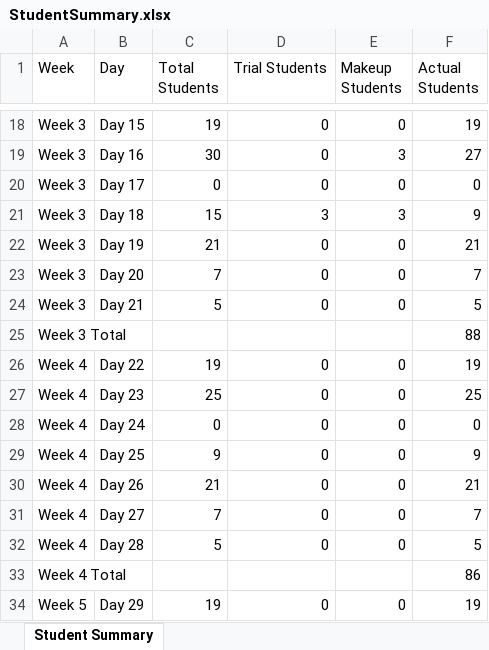
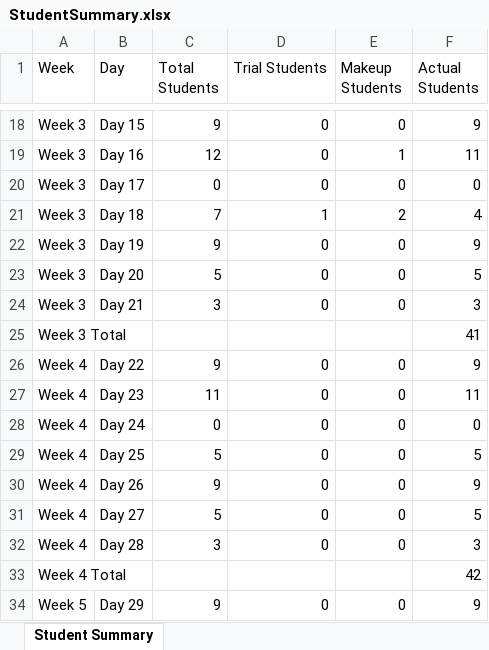
Before and after one commit to 10050bisht/UIUx_TwelveTone, an Excel workbook: Twelve_Tone/StudentSummary.xlsx, sheet Student Summary, drawn as a sheet; only a part is shown, gaps mark what is left out; values as stored, in another font and other column widths than the file's, no borders; the diff covers the shown part only; the diff names each change by its address in the sheet, - before the commit and + after, or states it on an @@ line.

```diff
--- a/Twelve_Tone/StudentSummary.xlsx (sheet Student Summary)
+++ b/Twelve_Tone/StudentSummary.xlsx (sheet Student Summary)
-C18 (Total Students): 19
+C18 (Total Students): 9
-F18 (Actual Students): 19
+F18 (Actual Students): 9
-C19 (Total Students): 30
+C19 (Total Students): 12
-E19 (Makeup Students): 3
+E19 (Makeup Students): 1
-F19 (Actual Students): 27
+F19 (Actual Students): 11
-C21 (Total Students): 15
+C21 (Total Students): 7
-D21 (Trial Students): 3
+D21 (Trial Students): 1
-E21 (Makeup Students): 3
+E21 (Makeup Students): 2
-F21 (Actual Students): 9
+F21 (Actual Students): 4
-C22 (Total Students): 21
+C22 (Total Students): 9
-F22 (Actual Students): 21
+F22 (Actual Students): 9
-C23 (Total Students): 7
+C23 (Total Students): 5
-F23 (Actual Students): 7
+F23 (Actual Students): 5
-C24 (Total Students): 5
+C24 (Total Students): 3
-F24 (Actual Students): 5
+F24 (Actual Students): 3
-F25 (Actual Students): 88
+F25 (Actual Students): 41
-C26 (Total Students): 19
+C26 (Total Students): 9
-F26 (Actual Students): 19
+F26 (Actual Students): 9
-C27 (Total Students): 25
+C27 (Total Students): 11
-F27 (Actual Students): 25
+F27 (Actual Students): 11
-C29 (Total Students): 9
+C29 (Total Students): 5
-F29 (Actual Students): 9
+F29 (Actual Students): 5
-C30 (Total Students): 21
+C30 (Total Students): 9
-F30 (Actual Students): 21
+F30 (Actual Students): 9
-C31 (Total Students): 7
+C31 (Total Students): 5
-F31 (Actual Students): 7
+F31 (Actual Students): 5
-C32 (Total Students): 5
+C32 (Total Students): 3
-F32 (Actual Students): 5
+F32 (Actual Students): 3
-F33 (Actual Students): 86
+F33 (Actual Students): 42
-C34 (Total Students): 19
+C34 (Total Students): 9
-F34 (Actual Students): 19
+F34 (Actual Students): 9
```
Also changed, not shown: 35 edited cells elsewhere in this sheet, 4 other files.
